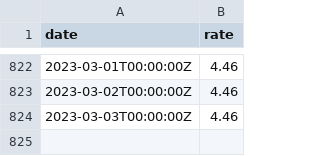
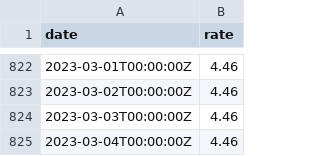
Before and after one commit to xh3b4sd/interest-rates, a CSV file: rates.csv, drawn as a sheet; only a part is shown, gaps mark what is left out.

Commit message:
update rates.csv

```diff
--- a/rates.csv
+++ b/rates.csv
@@ -824 +824,2 @@ date,rate
 2023-03-03T00:00:00Z,4.46
+2023-03-04T00:00:00Z,4.46
```
